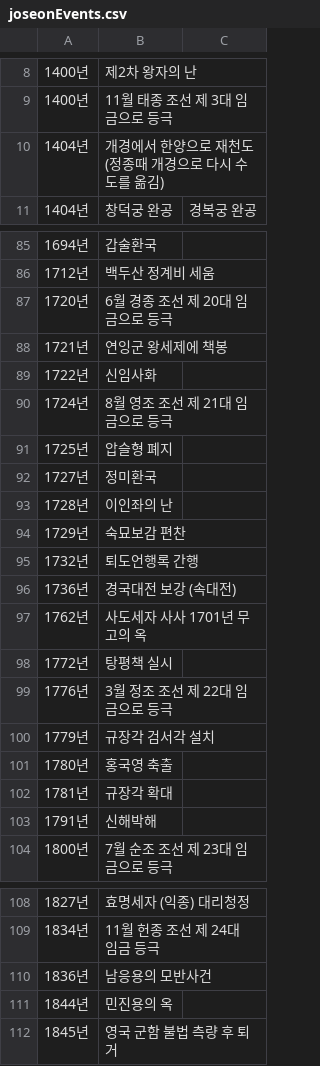
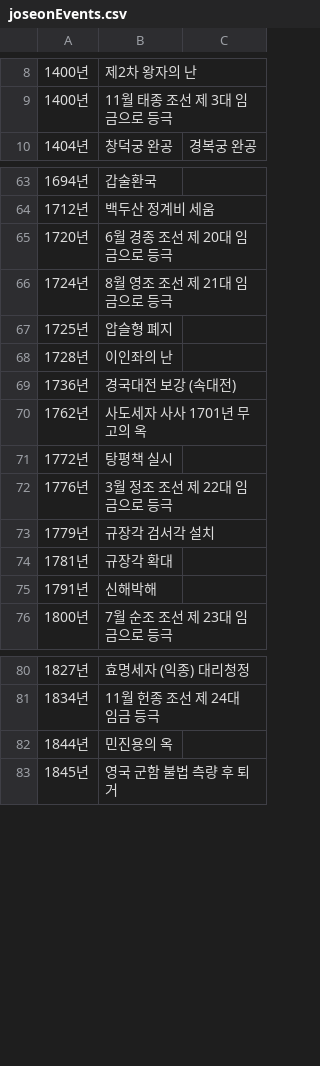
Before and after one commit to YoungHoney/cauCapstone1, a CSV file: back/src/main/resources/rawdata/oldevents/joseonEvents.csv, drawn as a sheet; only a part is shown, gaps mark what is left out; the diff covers the shown part only; the diff names each change by its address in the sheet, - before the commit and + after, or states it on an @@ line.

```diff
--- a/back/src/main/resources/rawdata/oldevents/joseonEvents.csv
+++ b/back/src/main/resources/rawdata/oldevents/joseonEvents.csv
-row 10: 1404년 | 개경에서 한양으로 재천도 (정종때 개경으로 다시 수도를 옮김)
-row 88: 1721년 | 연잉군 왕세제에 책봉
-row 89: 1722년 | 신임사화
-row 92: 1727년 | 정미환국
-row 94: 1729년 | 숙묘보감 편찬
-row 95: 1732년 | 퇴도언행록 간행
-row 101: 1780년 | 홍국영 축출
-row 110: 1836년 | 남응용의 모반사건
```
Also changed, not shown: 21 removed rows and 1 edited cell elsewhere in this file, 5 other files.
